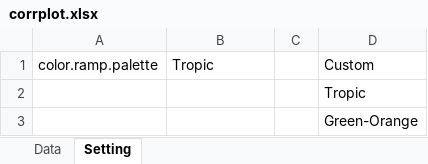
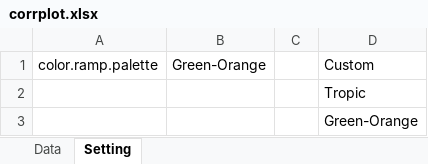
Before and after one commit to baohongz/quickr, an Excel workbook: www/input/corrplot.xlsx, sheet Setting, drawn as a sheet; values as stored, in another font and other column widths than the file's, no borders; the diff names each change by its address in the sheet, - before the commit and + after, or states it on an @@ line.

```diff
--- a/www/input/corrplot.xlsx (sheet Setting)
+++ b/www/input/corrplot.xlsx (sheet Setting)
-B1: Tropic
+B1: Green-Orange
```
Also changed, not shown: 4 other files.
